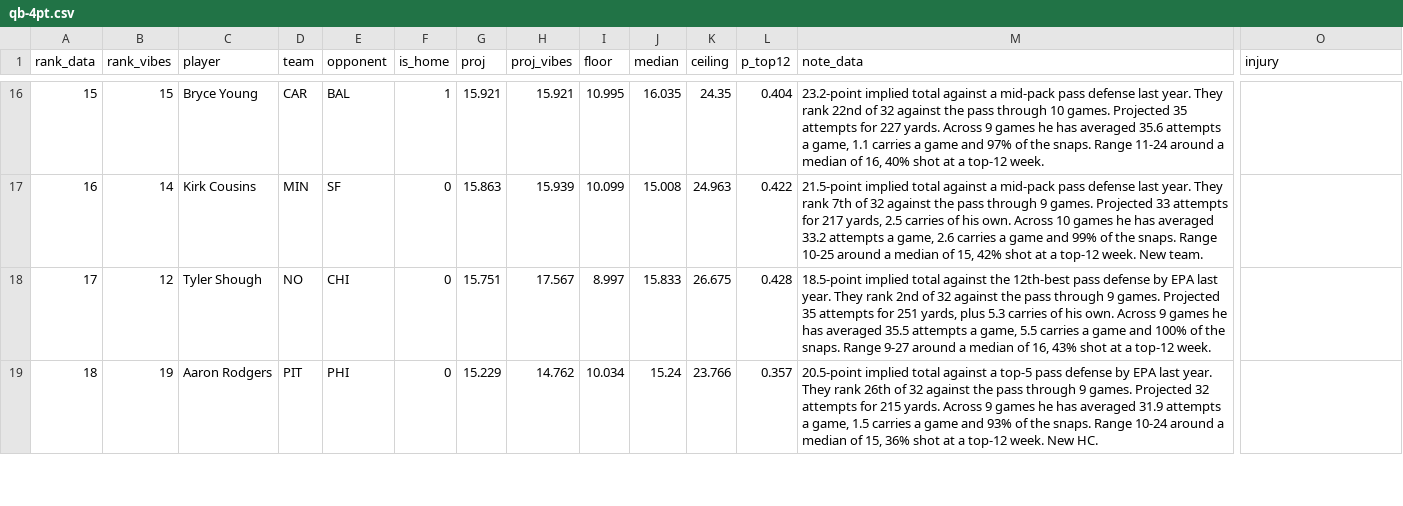
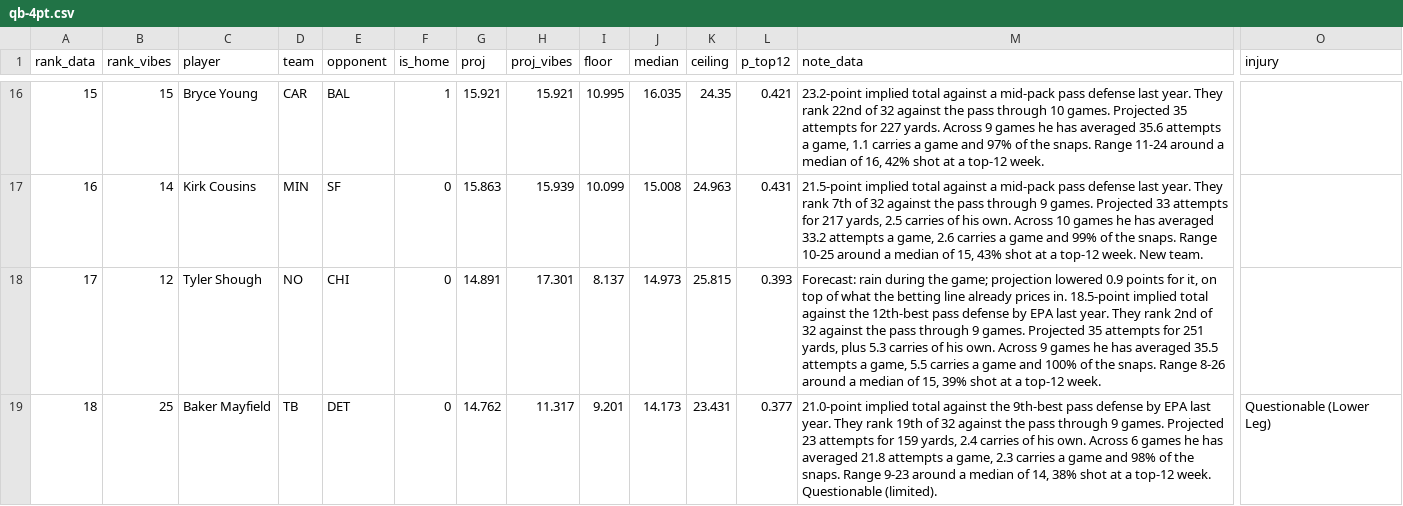
Before and after one commit to maditphillips/The-Delta-Duo, a CSV file: data/weekly/2026/week-11/qb-4pt.csv, drawn as a sheet; only a part is shown, gaps mark what is left out; the diff covers the shown part only; the diff names each change by its address in the sheet, - before the commit and + after, or states it on an @@ line.

```diff
--- a/data/weekly/2026/week-11/qb-4pt.csv
+++ b/data/weekly/2026/week-11/qb-4pt.csv
-L16 (p_top12): 0.404
+L16 (p_top12): 0.421
-M16 (note_data): …of 16, 40% shot at…
+M16 (note_data): …of 16, 42% shot at…
-L17 (p_top12): 0.422
+L17 (p_top12): 0.431
-M17 (note_data): …of 15, 42% shot at…
+M17 (note_data): …of 15, 43% shot at…
-G18 (proj): 15.751
+G18 (proj): 14.891
-H18 (proj_vibes): 17.567
+H18 (proj_vibes): 17.301
-I18 (floor): 8.997
+I18 (floor): 8.137
-J18 (median): 15.833
+J18 (median): 14.973
-K18 (ceiling): 26.675
+K18 (ceiling): 25.815
-L18 (p_top12): 0.428
+L18 (p_top12): 0.393
-M18 (note_data): 18.5-point implied total against the 12th-best pass defense by EPA last year. They rank 2nd of 32 against the pass through 9 games. Projected 35 attempts for 251 yards, plus 5.3 carries of his own. Across 9 games he has averaged 35.5 attempts a game, 5.5 carries a game and 100% of the snaps. Range 9-27 around a median of 16, 43% shot at…
+M18 (note_data): Forecast: rain during the game; projection lowered 0.9 points for it, on top of what the betting line already prices in. 18.5-point implied total against the 12th-best pass defense by EPA last year. They rank 2nd of 32 against the pass through 9 games. Projected 35 attempts for 251 yards, plus 5.3 carries of his own. Across 9 games he has averaged 35.5 attempts a game, 5.5 carries a game and 100% of the snaps. Range 8-26 around a median of 15, 39% shot at…
-B19 (rank_vibes): 19
+B19 (rank_vibes): 25
-C19 (player): Aaron Rodgers
+C19 (player): Baker Mayfield
-D19 (team): PIT
+D19 (team): TB
-E19 (opponent): PHI
+E19 (opponent): DET
-G19 (proj): 15.229
+G19 (proj): 14.762
-H19 (proj_vibes): 14.762
+H19 (proj_vibes): 11.317
-I19 (floor): 10.034
+I19 (floor): 9.201
-J19 (median): 15.24
+J19 (median): 14.173
-K19 (ceiling): 23.766
+K19 (ceiling): 23.431
-L19 (p_top12): 0.357
+L19 (p_top12): 0.377
-M19 (note_data): 20.5-point implied total against a top-5 pass defense by EPA last year. They rank 26th of 32 against the pass through 9 games. Projected 32 attempts for 215 yards. Across 9 games he has averaged 31.9 attempts a game, 1.5 carries a game and 93% of the snaps. Range 10-24 around a median of 15, 36% shot at a top-12 week. New HC.
+M19 (note_data): 21.0-point implied total against the 9th-best pass defense by EPA last year. They rank 19th of 32 against the pass through 9 games. Projected 23 attempts for 159 yards, 2.4 carries of his own. Across 6 games he has averaged 21.8 attempts a game, 2.3 carries a game and 98% of the snaps. Range 9-23 around a median of 14, 38% shot at a top-12 week. Questionable (limited).
-O19 (injury): (empty)
+O19 (injury): Questionable (Lower Leg)
```
Also changed, not shown: 4 added rows, 4 removed rows and 55 edited cells elsewhere in this file, data/weekly/2026/week-11/qb-6pt.csv, data/weekly/2026/week-11/rb-half.csv, 6 other files.
